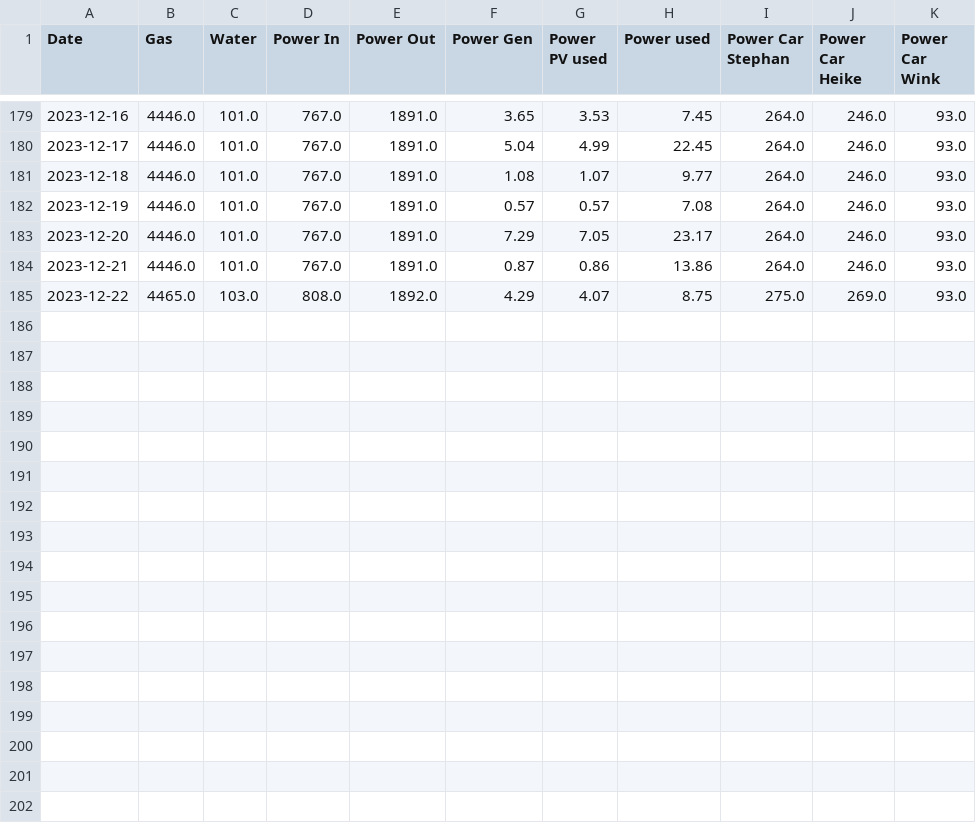
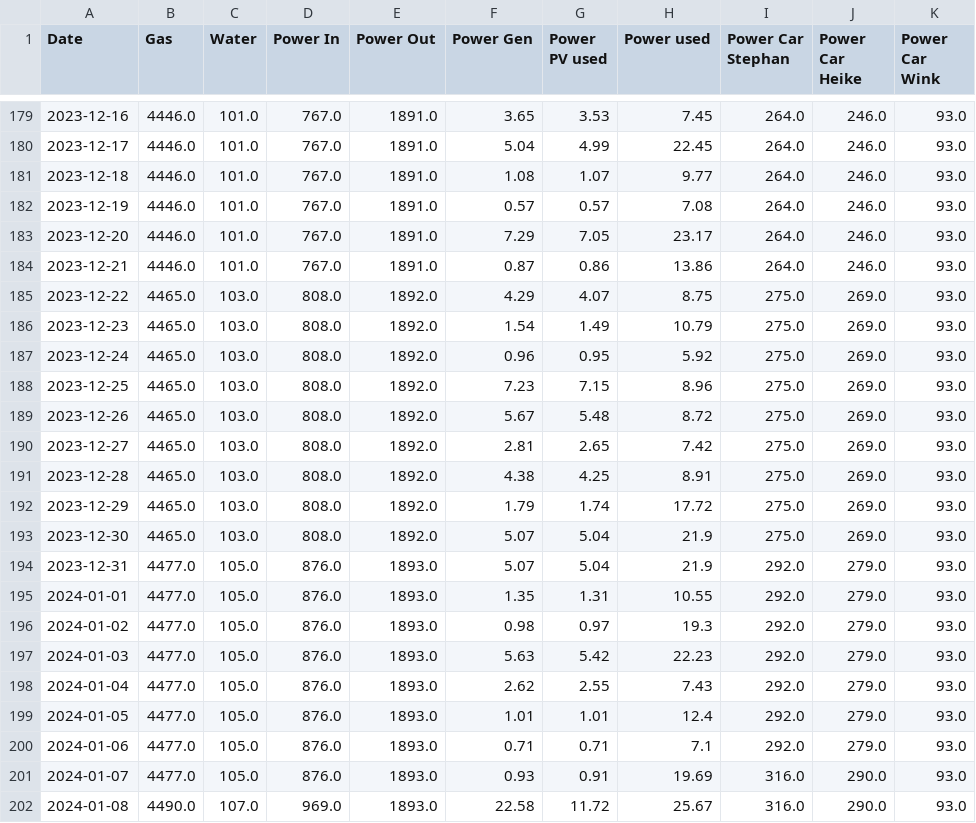
Before and after one commit to winkste/ha_resource_logger, a CSV file: bin/counters.csv, drawn as a sheet; only a part is shown, gaps mark what is left out.

Commit message:
update data sets, bug fix for year in statistics display

```diff
--- a/bin/counters.csv
+++ b/bin/counters.csv
@@ -185 +185,18 @@ Date,Gas,Water,Power In,Power Out,Power Gen,Power PV used,Power used,Power Car S
 2023-12-22,4465.0,103.0,808.0,1892.0,4.29,4.07,8.75,275.0,269.0,93.0
+2023-12-23,4465.0,103.0,808.0,1892.0,1.54,1.49,10.79,275.0,269.0,93.0
+2023-12-24,4465.0,103.0,808.0,1892.0,0.96,0.95,5.92,275.0,269.0,93.0
+2023-12-25,4465.0,103.0,808.0,1892.0,7.23,7.15,8.96,275.0,269.0,93.0
+2023-12-26,4465.0,103.0,808.0,1892.0,5.67,5.48,8.72,275.0,269.0,93.0
+2023-12-27,4465.0,103.0,808.0,1892.0,2.81,2.65,7.42,275.0,269.0,93.0
+2023-12-28,4465.0,103.0,808.0,1892.0,4.38,4.25,8.91,275.0,269.0,93.0
+2023-12-29,4465.0,103.0,808.0,1892.0,1.79,1.74,17.72,275.0,269.0,93.0
+2023-12-30,4465.0,103.0,808.0,1892.0,5.07,5.04,21.9,275.0,269.0,93.0
+2023-12-31,4477.0,105.0,876.0,1893.0,5.07,5.04,21.9,292.0,279.0,93.0
+2024-01-01,4477.0,105.0,876.0,1893.0,1.35,1.31,10.55,292.0,279.0,93.0
+2024-01-02,4477.0,105.0,876.0,1893.0,0.98,0.97,19.3,292.0,279.0,93.0
+2024-01-03,4477.0,105.0,876.0,1893.0,5.63,5.42,22.23,292.0,279.0,93.0
+2024-01-04,4477.0,105.0,876.0,1893.0,2.62,2.55,7.43,292.0,279.0,93.0
+2024-01-05,4477.0,105.0,876.0,1893.0,1.01,1.01,12.4,292.0,279.0,93.0
+2024-01-06,4477.0,105.0,876.0,1893.0,0.71,0.71,7.1,292.0,279.0,93.0
+2024-01-07,4477.0,105.0,876.0,1893.0,0.93,0.91,19.69,316.0,290.0,93.0
+2024-01-08,4490.0,107.0,969.0,1893.0,22.58,11.72,25.67,316.0,290.0,93.0
```
Also changed, not shown: bin/consumes.csv, 5 other files.
